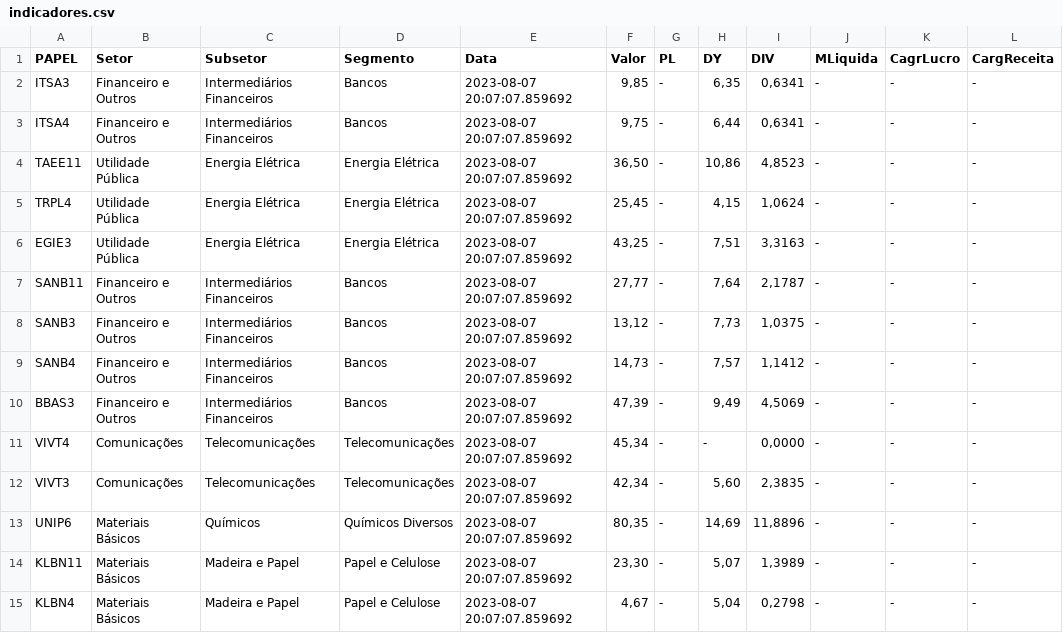
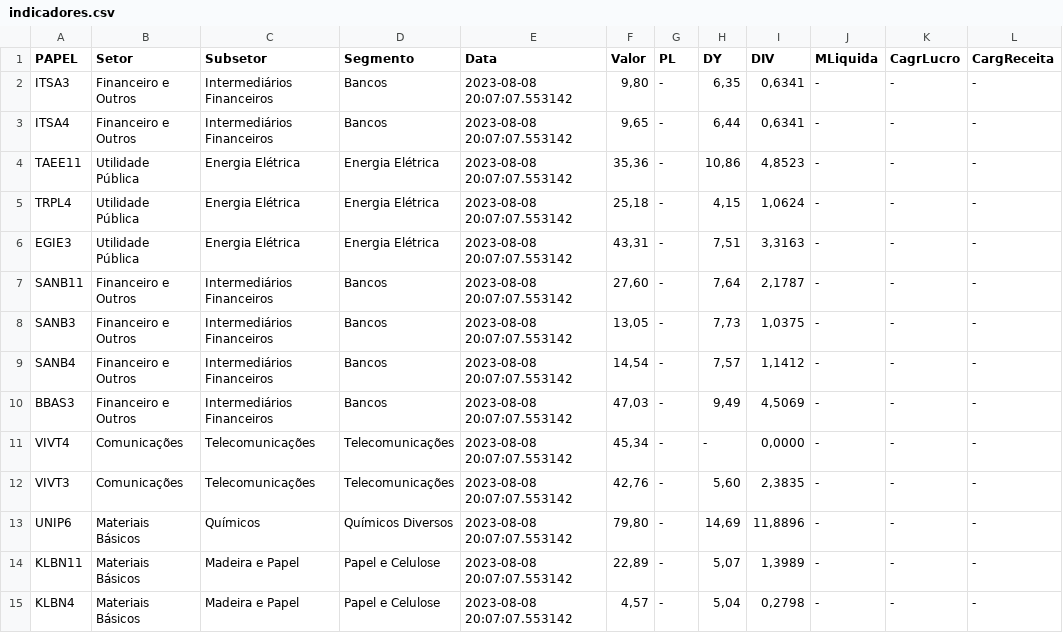
Before and after one commit to ggaiof/geral, a CSV file: indicadores.csv, drawn as a sheet; only a part is shown; the diff covers the shown part only.

Commit message:
committing files

```diff
--- a/indicadores.csv
+++ b/indicadores.csv
@@ -1,15 +1,15 @@
 PAPEL,Setor,Subsetor,Segmento,Data,Valor,PL,DY,DIV,MLiquida,CagrLucro,CargReceita
-"ITSA3","Financeiro e Outros","Intermediários Financeiros","Bancos","2023-08-07 20:07:07.859692","9,85","-","6,35","0,6341","-","-","-"
-"ITSA4","Financeiro e Outros","Intermediários Financeiros","Bancos","2023-08-07 20:07:07.859692","9,75","-","6,44","0,6341","-","-","-"
-"TAEE11","Utilidade Pública","Energia Elétrica","Energia Elétrica","2023-08-07 20:07:07.859692","36,50","-","10,86","4,8523","-","-","-"
-"TRPL4","Utilidade Pública","Energia Elétrica","Energia Elétrica","2023-08-07 20:07:07.859692","25,45","-","4,15","1,0624","-","-","-"
-"EGIE3","Utilidade Pública","Energia Elétrica","Energia Elétrica","2023-08-07 20:07:07.859692","43,25","-","7,51","3,3163","-","-","-"
-"SANB11","Financeiro e Outros","Intermediários Financeiros","Bancos","2023-08-07 20:07:07.859692","27,77","-","7,64","2,1787","-","-","-"
-"SANB3","Financeiro e Outros","Intermediários Financeiros","Bancos","2023-08-07 20:07:07.859692","13,12","-","7,73","1,0375","-","-","-"
-"SANB4","Financeiro e Outros","Intermediários Financeiros","Bancos","2023-08-07 20:07:07.859692","14,73","-","7,57","1,1412","-","-","-"
-"BBAS3","Financeiro e Outros","Intermediários Financeiros","Bancos","2023-08-07 20:07:07.859692","47,39","-","9,49","4,5069","-","-","-"
-"VIVT4","Comunicações","Telecomunicações","Telecomunicações","2023-08-07 20:07:07.859692","45,34","-","-","0,0000","-","-","-"
-"VIVT3","Comunicações","Telecomunicações","Telecomunicações","2023-08-07 20:07:07.859692","42,34","-","5,60","2,3835","-","-","-"
-"UNIP6","Materiais Básicos","Químicos","Químicos Diversos","2023-08-07 20:07:07.859692","80,35","-","14,69","11,8896","-","-","-"
-"KLBN11","Materiais Básicos","Madeira e Papel","Papel e Celulose","2023-08-07 20:07:07.859692","23,30","-","5,07","1,3989","-","-","-"
-"KLBN4","Materiais Básicos","Madeira e Papel","Papel e Celulose","2023-08-07 20:07:07.859692","4,67","-","5,04","0,2798","-","-","-"
+"ITSA3","Financeiro e Outros","Intermediários Financeiros","Bancos","2023-08-08 20:07:07.553142","9,80","-","6,35","0,6341","-","-","-"
+"ITSA4","Financeiro e Outros","Intermediários Financeiros","Bancos","2023-08-08 20:07:07.553142","9,65","-","6,44","0,6341","-","-","-"
+"TAEE11","Utilidade Pública","Energia Elétrica","Energia Elétrica","2023-08-08 20:07:07.553142","35,36","-","10,86","4,8523","-","-","-"
+"TRPL4","Utilidade Pública","Energia Elétrica","Energia Elétrica","2023-08-08 20:07:07.553142","25,18","-","4,15","1,0624","-","-","-"
+"EGIE3","Utilidade Pública","Energia Elétrica","Energia Elétrica","2023-08-08 20:07:07.553142","43,31","-","7,51","3,3163","-","-","-"
+"SANB11","Financeiro e Outros","Intermediários Financeiros","Bancos","2023-08-08 20:07:07.553142","27,60","-","7,64","2,1787","-","-","-"
+"SANB3","Financeiro e Outros","Intermediários Financeiros","Bancos","2023-08-08 20:07:07.553142","13,05","-","7,73","1,0375","-","-","-"
+"SANB4","Financeiro e Outros","Intermediários Financeiros","Bancos","2023-08-08 20:07:07.553142","14,54","-","7,57","1,1412","-","-","-"
+"BBAS3","Financeiro e Outros","Intermediários Financeiros","Bancos","2023-08-08 20:07:07.553142","47,03","-","9,49","4,5069","-","-","-"
+"VIVT4","Comunicações","Telecomunicações","Telecomunicações","2023-08-08 20:07:07.553142","45,34","-","-","0,0000","-","-","-"
+"VIVT3","Comunicações","Telecomunicações","Telecomunicações","2023-08-08 20:07:07.553142","42,76","-","5,60","2,3835","-","-","-"
+"UNIP6","Materiais Básicos","Químicos","Químicos Diversos","2023-08-08 20:07:07.553142","79,80","-","14,69","11,8896","-","-","-"
+"KLBN11","Materiais Básicos","Madeira e Papel","Papel e Celulose","2023-08-08 20:07:07.553142","22,89","-","5,07","1,3989","-","-","-"
+"KLBN4","Materiais Básicos","Madeira e Papel","Papel e Celulose","2023-08-08 20:07:07.553142","4,57","-","5,04","0,2798","-","-","-"
```
Also changed, not shown: 61 edited cells elsewhere in this file.
